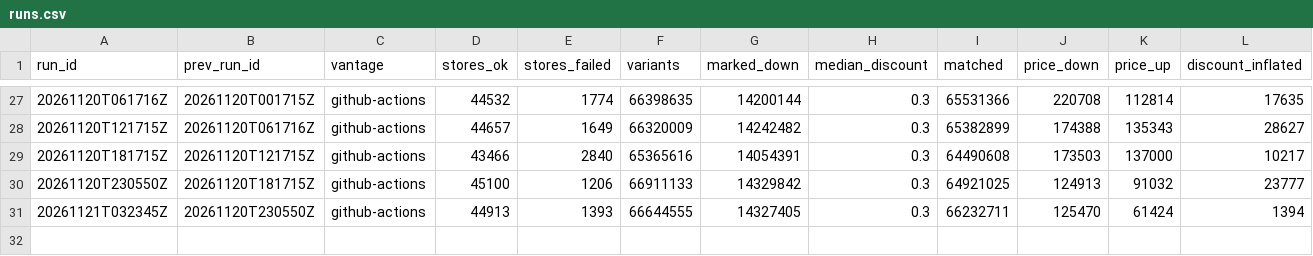
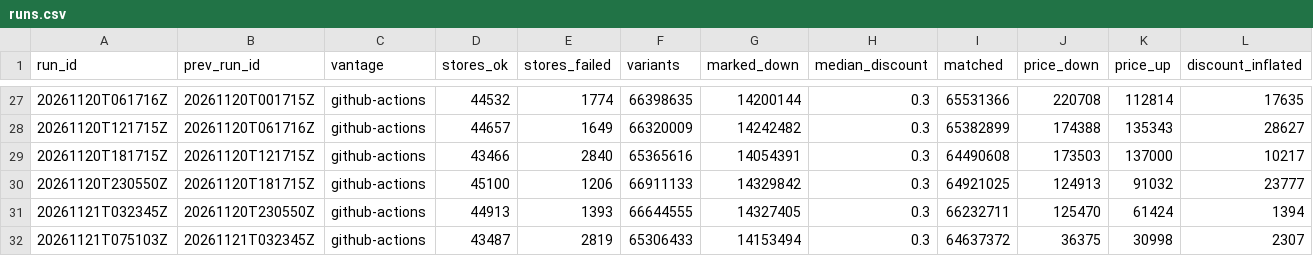
Before and after one commit to muaz-32/black-friday-price-audit, a CSV file: summary/runs.csv, drawn as a sheet; only a part is shown, gaps mark what is left out.

```diff
--- a/summary/runs.csv
+++ b/summary/runs.csv
@@ -31 +31,2 @@ run_id,prev_run_id,vantage,stores_ok,stores_failed,variants,marked_down,median_d
 20261121T032345Z,20261120T230550Z,github-actions,44913,1393,66644555,14327405,0.3,66232711,125470,61424,1394
+20261121T075103Z,20261121T032345Z,github-actions,43487,2819,65306433,14153494,0.3,64637372,36375,30998,2307
```
Also changed, not shown: summary/refprice_runs.csv, 3 other files.
